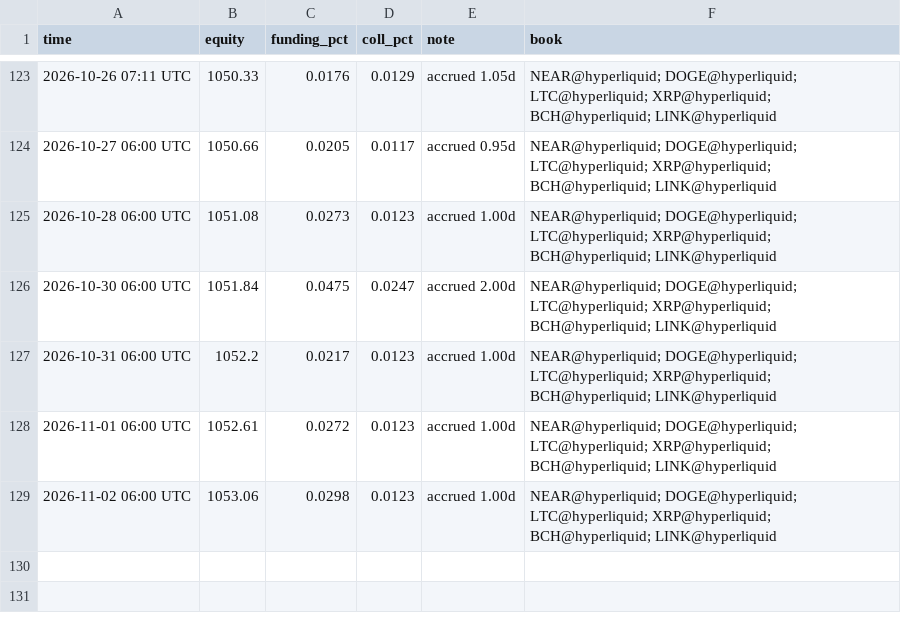
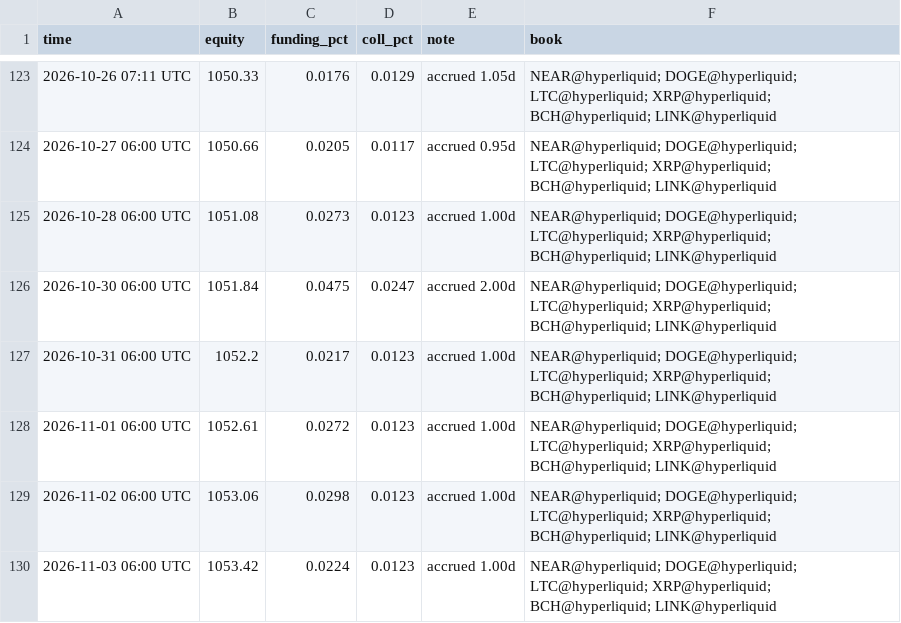
Before and after one commit to megatron-vektorlab/carry-dashboard, a CSV file: data/paper_history.csv, drawn as a sheet; only a part is shown, gaps mark what is left out.

```diff
--- a/data/paper_history.csv
+++ b/data/paper_history.csv
@@ -129 +129,2 @@ time,equity,funding_pct,coll_pct,note,book
 2026-11-02 06:00 UTC,1053.06,0.0298,0.0123,accrued 1.00d,NEAR@hyperliquid; DOGE@hyperliquid; LTC@hyperliquid; XRP@hyperliquid; BCH@hyperliquid; LINK@hyperliquid
+2026-11-03 06:00 UTC,1053.42,0.0224,0.0123,accrued 1.00d,NEAR@hyperliquid; DOGE@hyperliquid; LTC@hyperliquid; XRP@hyperliquid; BCH@hyperliquid; LINK@hyperliquid
```
Also changed, not shown: data/ml_history.csv, 2 other files.
